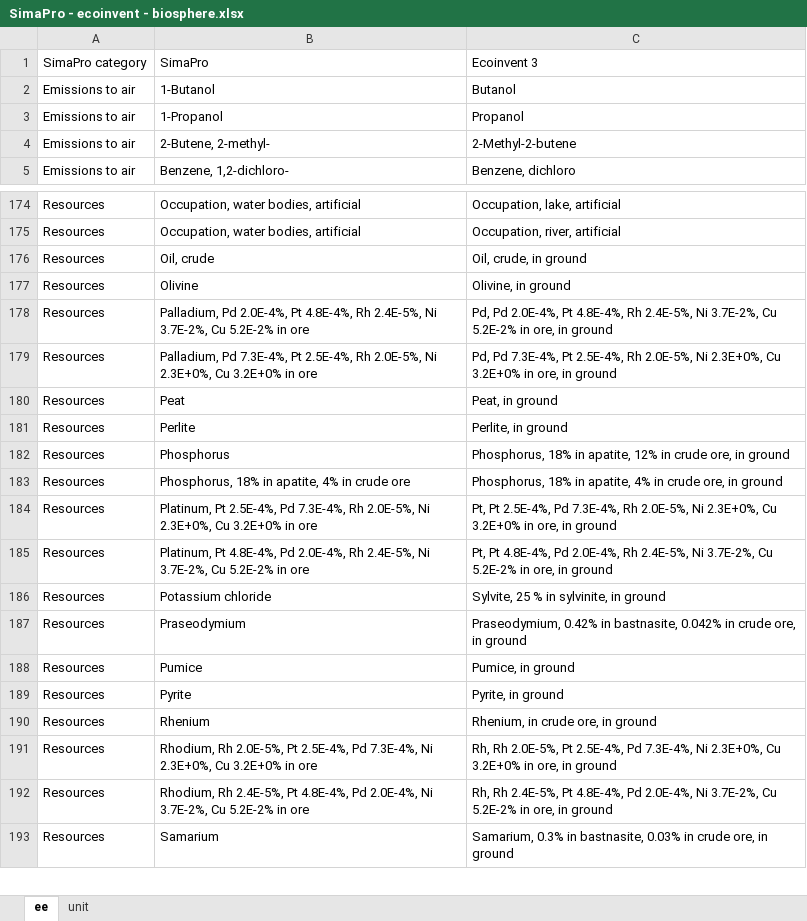
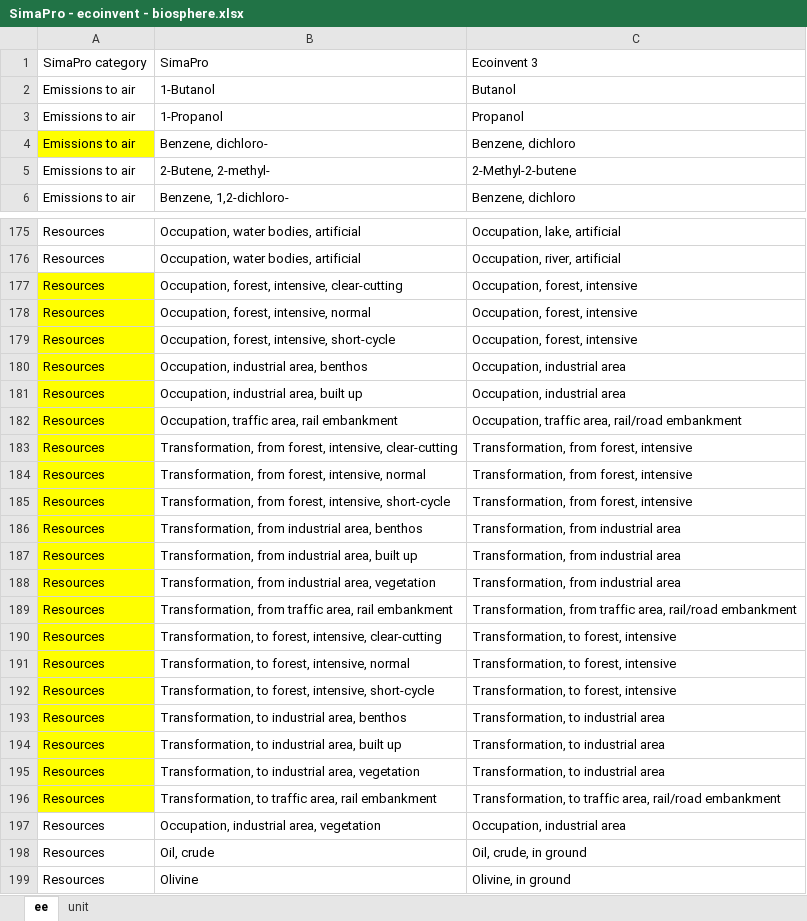
Before and after one commit to brightway-lca/brightway2-io, an Excel workbook: bw2io/data/SimaPro - ecoinvent - biosphere.xlsx, sheet ee, drawn as a sheet; only a part is shown, gaps mark what is left out; the shorter side is filled out with more unchanged rows; values as stored, in another font and other column widths than the file's, no borders; the diff names each change by its address in the sheet, - before the commit and + after, or states it on an @@ line.

Commit message:
Add some more SimaPro biosphere compatibilities to excel sheets

```diff
--- a/bw2io/data/SimaPro - ecoinvent - biosphere.xlsx (sheet ee)
+++ b/bw2io/data/SimaPro - ecoinvent - biosphere.xlsx (sheet ee)
+row 4: Emissions to air | Benzene, dichloro- | Benzene, dichloro
+row 177: Resources | Occupation, forest, intensive, clear-cutting | Occupation, forest, intensive
+row 178: Resources | Occupation, forest, intensive, normal | Occupation, forest, intensive
+row 179: Resources | Occupation, forest, intensive, short-cycle | Occupation, forest, intensive
+row 180: Resources | Occupation, industrial area, benthos | Occupation, industrial area
+row 181: Resources | Occupation, industrial area, built up | Occupation, industrial area
+row 182: Resources | Occupation, traffic area, rail embankment | Occupation, traffic area, rail/road embankment
+row 183: Resources | Transformation, from forest, intensive, clear-cutting | Transformation, from forest, intensive
+row 184: Resources | Transformation, from forest, intensive, normal | Transformation, from forest, intensive
+row 185: Resources | Transformation, from forest, intensive, short-cycle | Transformation, from forest, intensive
+row 186: Resources | Transformation, from industrial area, benthos | Transformation, from industrial area
+row 187: Resources | Transformation, from industrial area, built up | Transformation, from industrial area
+row 188: Resources | Transformation, from industrial area, vegetation | Transformation, from industrial area
+row 189: Resources | Transformation, from traffic area, rail embankment | Transformation, from traffic area, rail/road embankment
+row 190: Resources | Transformation, to forest, intensive, clear-cutting | Transformation, to forest, intensive
+row 191: Resources | Transformation, to forest, intensive, normal | Transformation, to forest, intensive
+row 192: Resources | Transformation, to forest, intensive, short-cycle | Transformation, to forest, intensive
+row 193: Resources | Transformation, to industrial area, benthos | Transformation, to industrial area
+row 194: Resources | Transformation, to industrial area, built up | Transformation, to industrial area
+row 195: Resources | Transformation, to industrial area, vegetation | Transformation, to industrial area
+row 196: Resources | Transformation, to traffic area, rail embankment | Transformation, to traffic area, rail/road embankment
+row 197: Resources | Occupation, industrial area, vegetation | Occupation, industrial area
```
Also changed, not shown: 1 other file.
